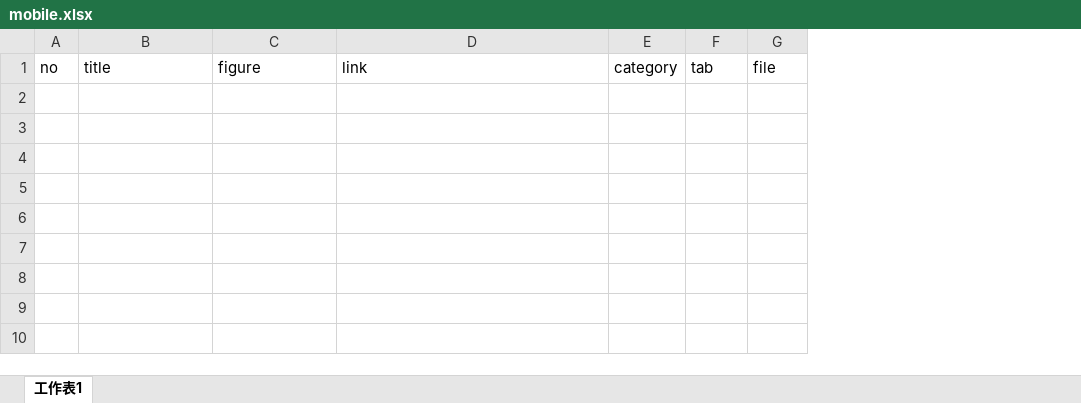
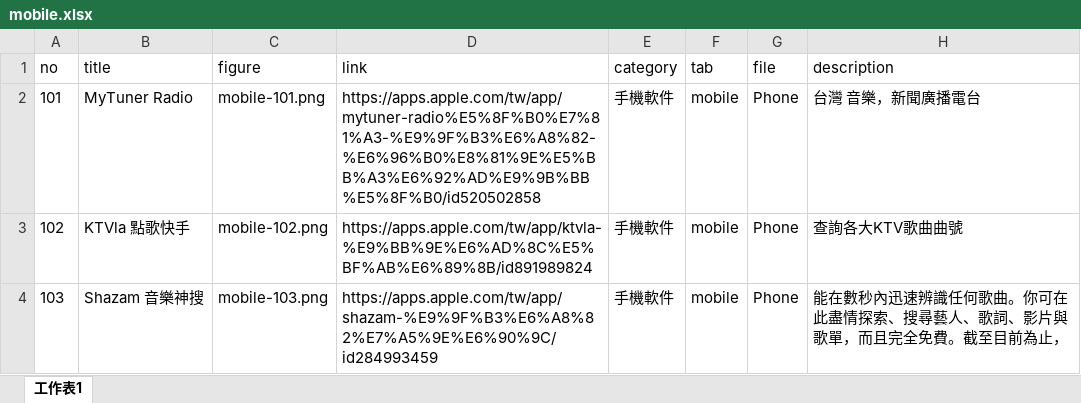
Before and after one commit to TCWang/A7Kanban11, an Excel workbook: data/mobile.xlsx, sheet 工作表1, drawn as a sheet; values as stored, in another font and other column widths than the file's, no borders; the diff names each change by its address in the sheet, - before the commit and + after, or states it on an @@ line.

```diff
--- a/data/mobile.xlsx (sheet 工作表1)
+++ b/data/mobile.xlsx (sheet 工作表1)
+column H (description), empty
+row 2: 101 | MyTuner Radio | mobile-101.png | https://apps.apple.com/tw/app/mytuner-radio%E5%8F%B0%E7%81%A3-%E9%9F%B3%E6%A8%82-%E6%96%B0%E8%81%9E%E5%BB%A3%E6%92%AD%E9%9B%BB%E5%8F%B0/id520502858 | 手機軟件 | mobile | Phone | 台灣 音樂，新聞廣播電台
+row 3: 102 | KTVla 點歌快手 | mobile-102.png | https://apps.apple.com/tw/app/ktvla-%E9%BB%9E%E6%AD%8C%E5%BF%AB%E6%89%8B/id891989824 | 手機軟件 | mobile | Phone | 查詢各大KTV歌曲曲號
+row 4: 103 | Shazam 音樂神搜 | mobile-103.png | https://apps.apple.com/tw/app/shazam-%E9%9F%B3%E6%A8%82%E7%A5%9E%E6%90%9C/id284993459 | 手機軟件 | mobile | Phone | 能在數秒內迅速辨識任何歌曲。你可在此盡情探索、搜尋藝人、歌詞、影片與歌單，而且完全免費。截至目前為止，
```
Also changed, not shown: 32 other files.
